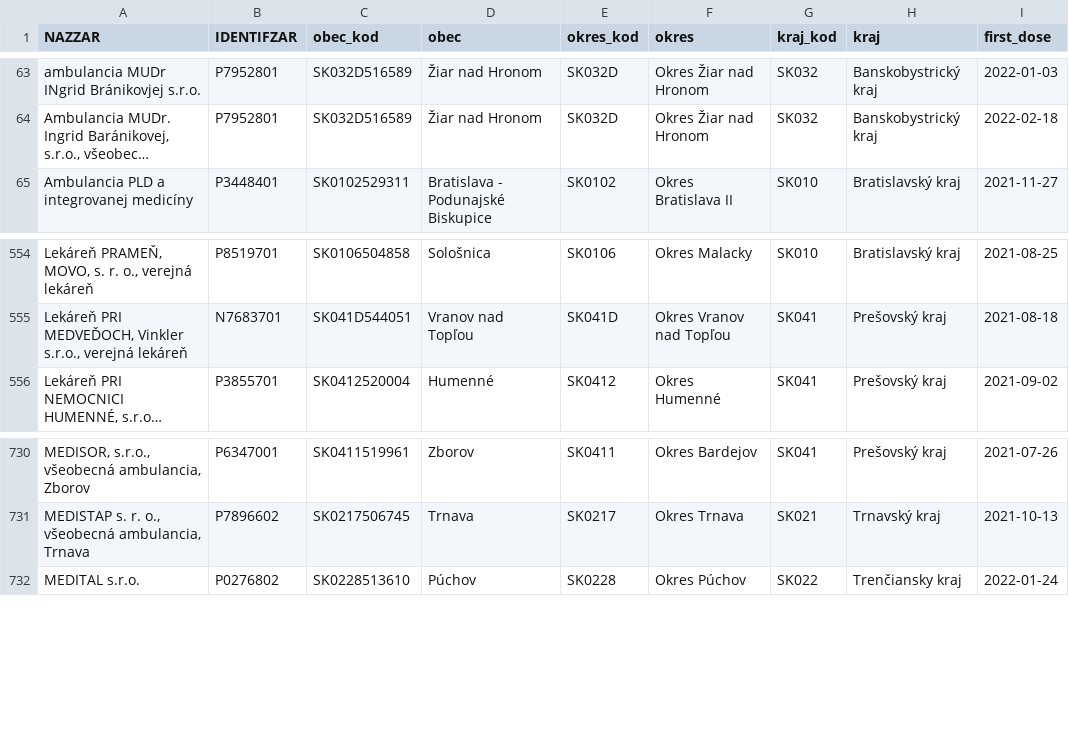
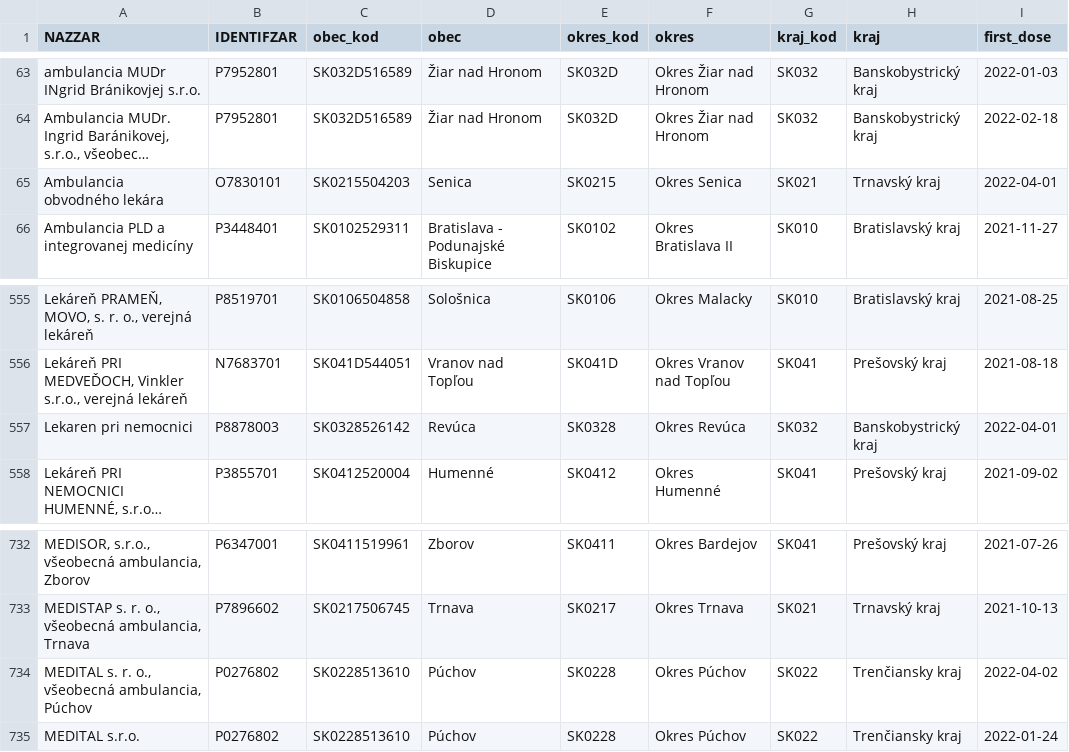
Before and after one commit to Institut-zdravotnych-analyz/covid19-data, a CSV file: Vaccination/OpenData_Slovakia_Vaccination_Centres.csv, drawn as a sheet; only a part is shown, gaps mark what is left out; long unchanged cells end in …; the diff names each change by its address in the sheet, - before the commit and + after, or states it on an @@ line.

```diff
--- a/Vaccination/OpenData_Slovakia_Vaccination_Centres.csv
+++ b/Vaccination/OpenData_Slovakia_Vaccination_Centres.csv
+row 65: Ambulancia obvodného lekára | O7830101 | SK0215504203 | Senica | SK0215 | Okres Senica | SK021 | Trnavský kraj | 2022-04-01
+row 557: Lekaren pri nemocnici | P8878003 | SK0328526142 | Revúca | SK0328 | Okres Revúca | SK032 | Banskobystrický kraj | 2022-04-01
+row 734: MEDITAL s. r. o., všeobecná ambulancia, Púchov | P0276802 | SK0228513610 | Púchov | SK0228 | Okres Púchov | SK022 | Trenčiansky kraj | 2022-04-02
```
Also changed, not shown: Hospitals/OpenData_Slovakia_Covid_Hospital_AdmissionDischarge.csv, Hospitals/OpenData_Slovakia_Covid_Hospital_UPV_AdmissionDischarge.csv, 4 other files.
